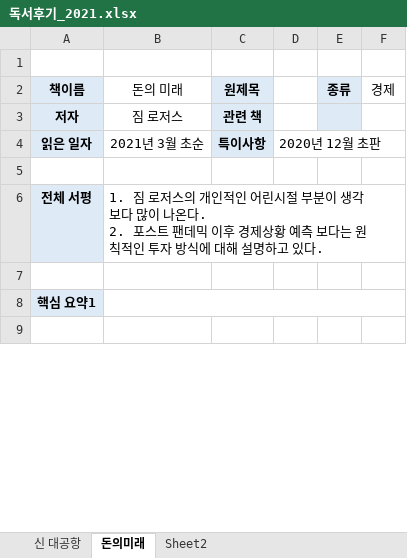
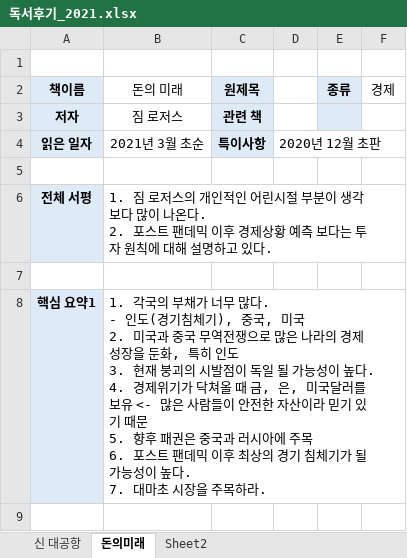
Before and after one commit to ringknight75/quant, an Excel workbook: 독서후기_2021.xlsx, sheet 돈의미래, drawn as a sheet; only a part is shown; values as stored, in another font and other column widths than the file's, no borders; ↵ is a line break in a cell; the diff covers the shown part only; the diff names each change by its address in the sheet, - before the commit and + after, or states it on an @@ line.

Commit message:
수정

```diff
--- a/독서후기_2021.xlsx (sheet 돈의미래)
+++ b/독서후기_2021.xlsx (sheet 돈의미래)
-B6 (돈의 미래): …보다는 원칙적인 투자 방식에 대해…
+B6 (돈의 미래): …보다는 투자 원칙에 대해…
-B8 (돈의 미래): (empty)
+B8 (돈의 미래): 1. 각국의 부채가 너무 많다. ↵ - 인도(경기침체기), 중국, 미국 ↵ 2. 미국과 중국 무역전쟁으로 많은 나라의 경제성장을 둔화, 특히 인도 ↵ 3. 현재 붕괴의 시발점이 독일 될 가능성이 높다. ↵ 4. 경제위기가 닥쳐올 때 금, 은, 미국달러를 보유 <- 많은 사람들이 안전한 자산이라 믿기 있기 때문 ↵ 5. 향후 패권은 중국과 러시아에 주목 ↵ 6. 포스트 팬데믹 이후 최상의 경기 침체기가 될 가능성이 높다. ↵ 7. 대마초 시장을 주목하라.
```
Also changed, not shown: 2 removed rows and 1 edited cell elsewhere in this sheet.
